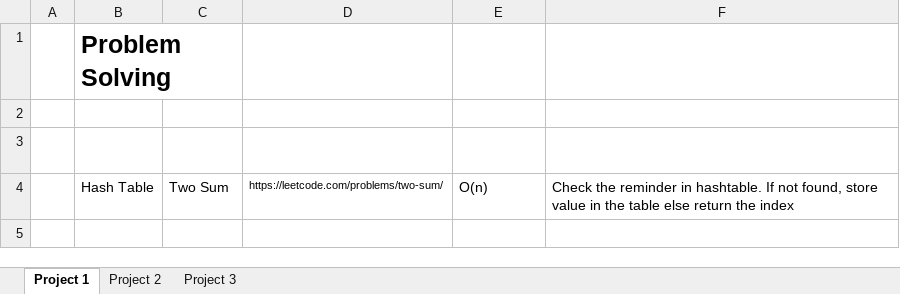
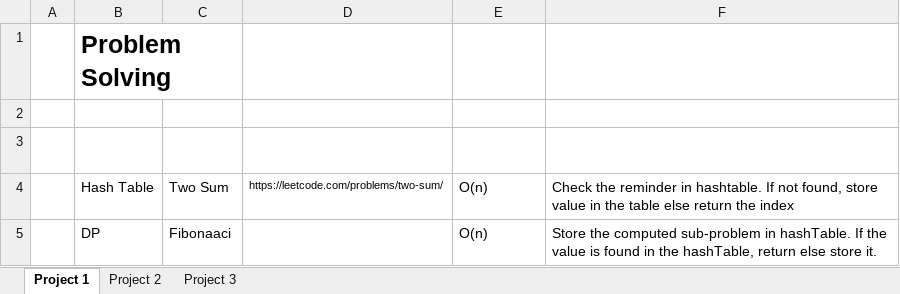
Before and after one commit to Maleehak/Problem-Solving, an Excel workbook: Problems Summary.xlsx, sheet Project 1, drawn as a sheet; values as stored, in another font and other column widths than the file's, no borders; table styles not drawn; the diff names each change by its address in the sheet, - before the commit and + after, or states it on an @@ line.

Commit message:
fibonaaci optimal using DP

```diff
--- a/Problems Summary.xlsx (sheet Project 1)
+++ b/Problems Summary.xlsx (sheet Project 1)
+row 5:  | DP | Fibonaaci |  | O(n) | Store the computed sub-problem in hashTable. If the value is found in the hashTable, return else store it.
```
Also changed, not shown: 3 other files.
